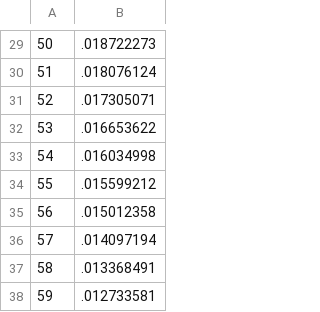
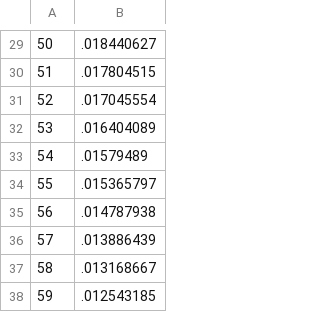
Before and after one commit to ttfcui/fthb-model, a CSV file: model/input_data/FTHB_dist_data.csv, drawn as a sheet; only a part is shown, gaps mark what is left out; the diff covers the shown part only.

```diff
--- a/model/input_data/FTHB_dist_data.csv
+++ b/model/input_data/FTHB_dist_data.csv
@@ -29,10 +29,10 @@
-50,.018722273
-51,.018076124
-52,.017305071
-53,.016653622
-54,.016034998
-55,.015599212
-56,.015012358
-57,.014097194
-58,.013368491
-59,.012733581
+50,.018440627
+51,.017804515
+52,.017045554
+53,.016404089
+54,.01579489
+55,.015365797
+56,.014787938
+57,.013886439
+58,.013168667
+59,.012543185
```
Also changed, not shown: 28 edited cells elsewhere in this file, 24 other files.
